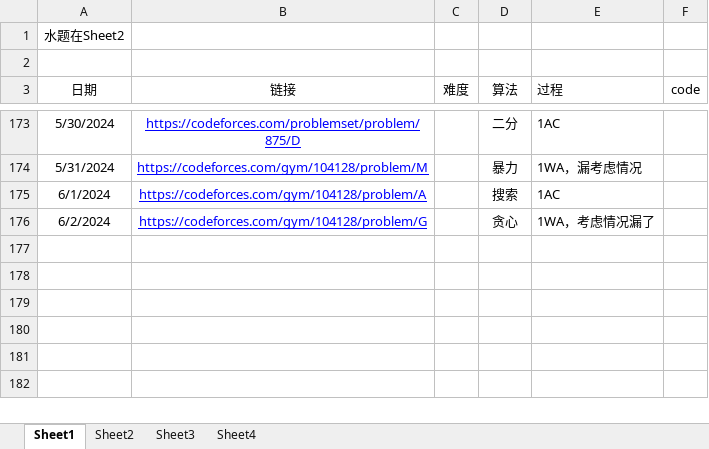
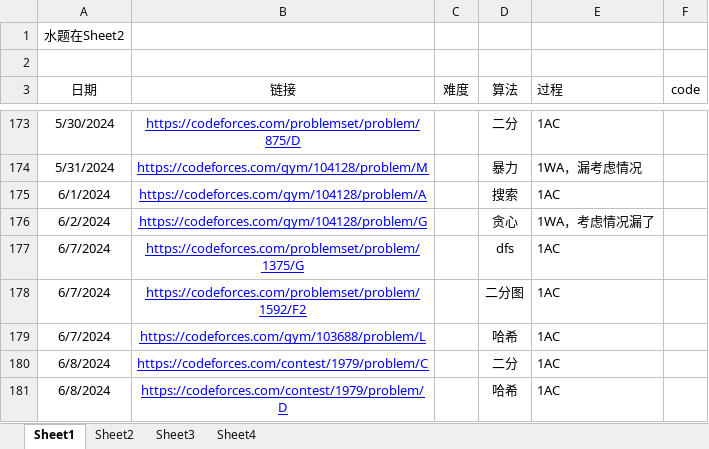
Before and after one commit to unclezhou486/ACM-Solutions, an Excel workbook: 做题记录.xlsx, sheet Sheet1, drawn as a sheet; only a part is shown, gaps mark what is left out; values as stored, in another font and other column widths than the file's, no borders; the diff names each change by its address in the sheet, - before the commit and + after, or states it on an @@ line.

```diff
--- a/做题记录.xlsx (sheet Sheet1)
+++ b/做题记录.xlsx (sheet Sheet1)
+row 177: 6/7/2024 | https://codeforces.com/problemset/problem/1375/G |  | dfs | 1AC
+row 178: 6/7/2024 | https://codeforces.com/problemset/problem/1592/F2 |  | 二分图 | 1AC
+row 179: 6/7/2024 | https://codeforces.com/gym/103688/problem/L |  | 哈希 | 1AC
+row 180: 6/8/2024 | https://codeforces.com/contest/1979/problem/C |  | 二分 | 1AC
+row 181: 6/8/2024 | https://codeforces.com/contest/1979/problem/D |  | 哈希 | 1AC
```
Also changed, not shown: 4 other files.
